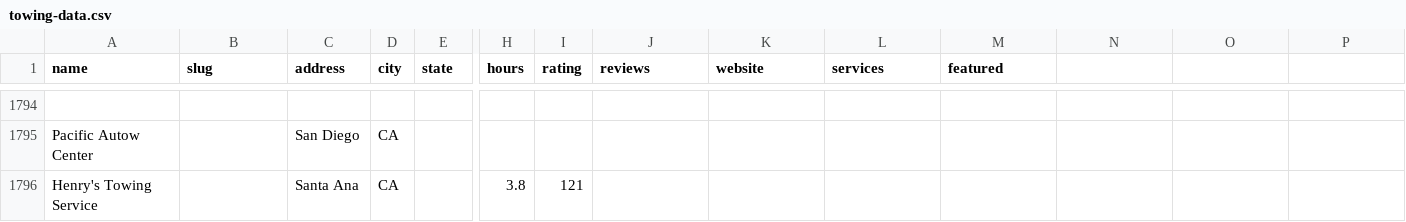
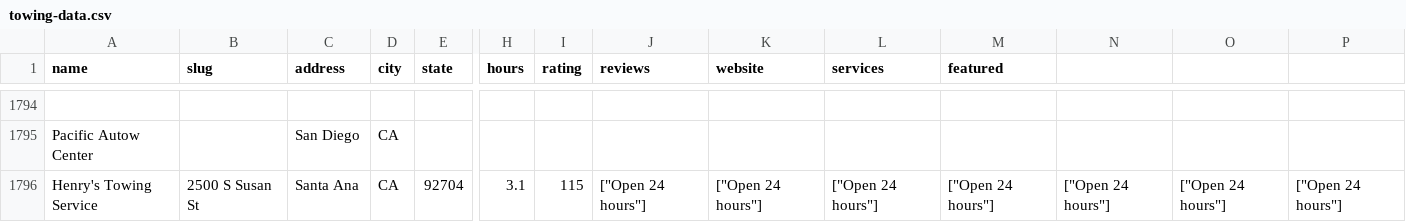
Before and after one commit to tobuku/towing, a CSV file: towing-data.csv, drawn as a sheet; only a part is shown, gaps mark what is left out; the diff names each change by its address in the sheet, - before the commit and + after, or states it on an @@ line.

```diff
--- a/towing-data.csv
+++ b/towing-data.csv
-B1796 (slug): (empty)
+B1796 (slug): 2500 S Susan St
-E1796 (state): (empty)
+E1796 (state): 92704
-H1796 (hours): 3.8
+H1796 (hours): 3.1
-I1796 (rating): 121
+I1796 (rating): 115
-J1796 (reviews): (empty)
+J1796 (reviews): ["Open 24 hours"]
-K1796 (website): (empty)
+K1796 (website): ["Open 24 hours"]
-L1796 (services): (empty)
+L1796 (services): ["Open 24 hours"]
-M1796 (featured): (empty)
+M1796 (featured): ["Open 24 hours"]
-N1796: (empty)
+N1796: ["Open 24 hours"]
-O1796: (empty)
+O1796: ["Open 24 hours"]
-P1796: (empty)
+P1796: ["Open 24 hours"]
```
Also changed, not shown: 2 other files.
